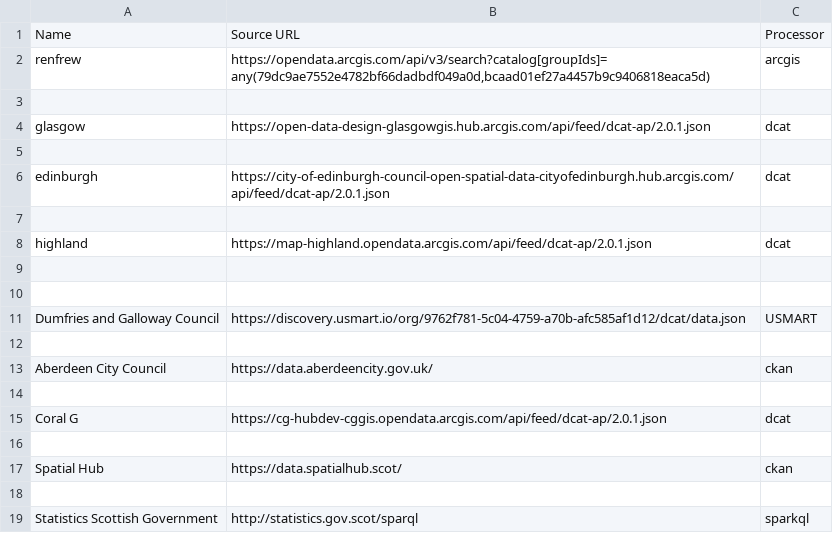
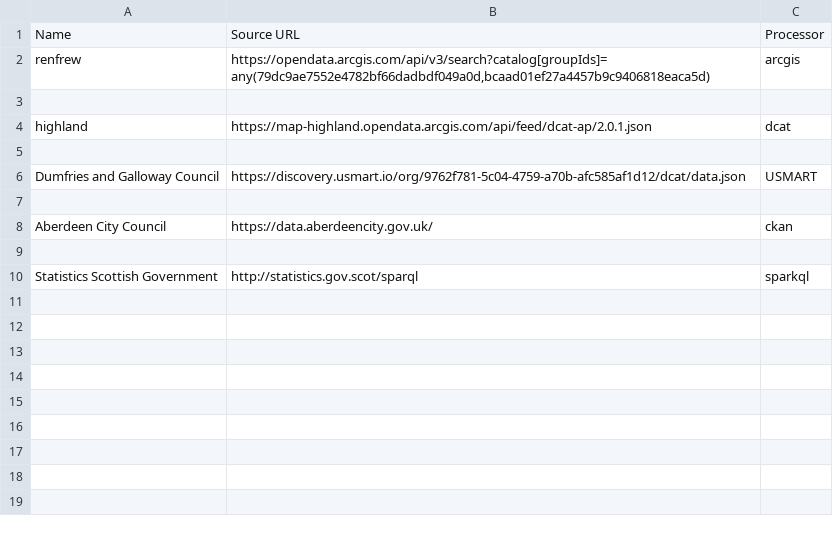
Before and after one commit to Open-Data-Portal-Framework/od_bods, a CSV file: open_data_project/sources.csv, drawn as a sheet.

```diff
--- a/open_data_project/sources.csv
+++ b/open_data_project/sources.csv
@@ -3,8 +3,3 @@ renfrew,"https://opendata.arcgis.com/api/v3/search?catalog[groupIds]=any(79dc9ae
 
-glasgow,"https://open-data-design-glasgowgis.hub.arcgis.com/api/feed/dcat-ap/2.0.1.json",dcat
-
-edinburgh,"https://city-of-edinburgh-council-open-spatial-data-cityofedinburgh.hub.arcgis.com/api/feed/dcat-ap/2.0.1.json",dcat
-
 highland,"https://map-highland.opendata.arcgis.com/api/feed/dcat-ap/2.0.1.json",dcat
-
 
@@ -13,6 +8,2 @@ Dumfries and Galloway Council,"https://discovery.usmart.io/org/9762f781-5c04-475
 Aberdeen City Council,https://data.aberdeencity.gov.uk/,ckan
-
-Coral G,"https://cg-hubdev-cggis.opendata.arcgis.com/api/feed/dcat-ap/2.0.1.json",dcat
-
-Spatial Hub, https://data.spatialhub.scot/,ckan
 
```
Also changed, not shown: 24 other files.
